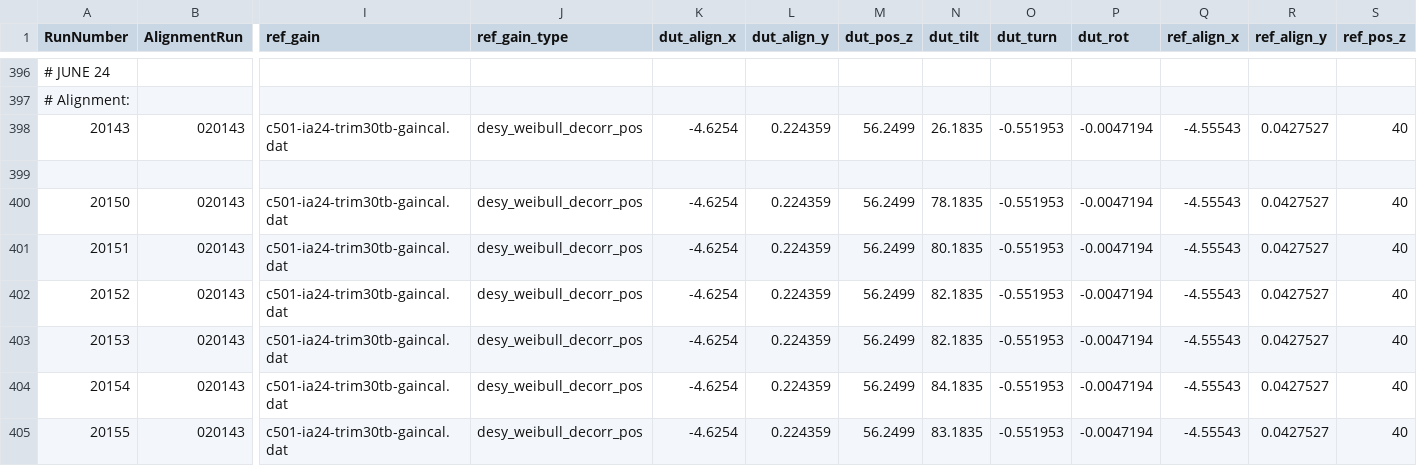
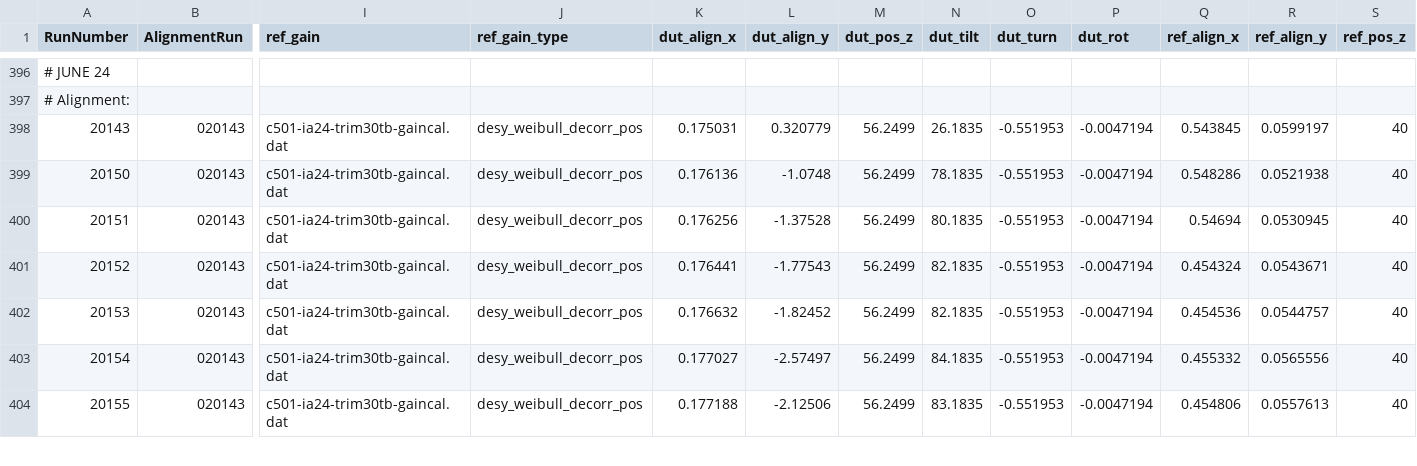
Before and after one commit to simonspa/testbeam-analysis, a CSV file: runlist.csv, drawn as a sheet; only a part is shown, gaps mark what is left out; removed rows and columns are numbered as before the commit, all else as after; rows hold the shown columns only; the diff covers the shown part only; the diff names each change by its address in the sheet, - before the commit and + after, or states it on an @@ line.

Commit message:
Prealignment for latest runs

```diff
--- a/runlist.csv
+++ b/runlist.csv
-K398 (dut_align_x): -4.6254
+K398 (dut_align_x): 0.175031
-L398 (dut_align_y): 0.224359
+L398 (dut_align_y): 0.320779
-Q398 (ref_align_x): -4.55543
+Q398 (ref_align_x): 0.543845
-R398 (ref_align_y): 0.0427527
+R398 (ref_align_y): 0.0599197
-row 399: (empty)
-K399 (dut_align_x): -4.6254
+K399 (dut_align_x): 0.176136
-L399 (dut_align_y): 0.224359
+L399 (dut_align_y): -1.0748
-Q399 (ref_align_x): -4.55543
+Q399 (ref_align_x): 0.548286
-R399 (ref_align_y): 0.0427527
+R399 (ref_align_y): 0.0521938
-K400 (dut_align_x): -4.6254
+K400 (dut_align_x): 0.176256
-L400 (dut_align_y): 0.224359
+L400 (dut_align_y): -1.37528
-Q400 (ref_align_x): -4.55543
+Q400 (ref_align_x): 0.54694
-R400 (ref_align_y): 0.0427527
+R400 (ref_align_y): 0.0530945
-K401 (dut_align_x): -4.6254
+K401 (dut_align_x): 0.176441
-L401 (dut_align_y): 0.224359
+L401 (dut_align_y): -1.77543
-Q401 (ref_align_x): -4.55543
+Q401 (ref_align_x): 0.454324
-R401 (ref_align_y): 0.0427527
+R401 (ref_align_y): 0.0543671
-K402 (dut_align_x): -4.6254
+K402 (dut_align_x): 0.176632
-L402 (dut_align_y): 0.224359
+L402 (dut_align_y): -1.82452
-Q402 (ref_align_x): -4.55543
+Q402 (ref_align_x): 0.454536
-R402 (ref_align_y): 0.0427527
+R402 (ref_align_y): 0.0544757
-K403 (dut_align_x): -4.6254
+K403 (dut_align_x): 0.177027
-L403 (dut_align_y): 0.224359
+L403 (dut_align_y): -2.57497
-Q403 (ref_align_x): -4.55543
+Q403 (ref_align_x): 0.455332
-R403 (ref_align_y): 0.0427527
+R403 (ref_align_y): 0.0565556
-K404 (dut_align_x): -4.6254
+K404 (dut_align_x): 0.177188
-L404 (dut_align_y): 0.224359
+L404 (dut_align_y): -2.12506
-Q404 (ref_align_x): -4.55543
+Q404 (ref_align_x): 0.454806
-R404 (ref_align_y): 0.0427527
+R404 (ref_align_y): 0.0557613
```
Also changed, not shown: 1 removed row and 76 edited cells elsewhere in this file.
